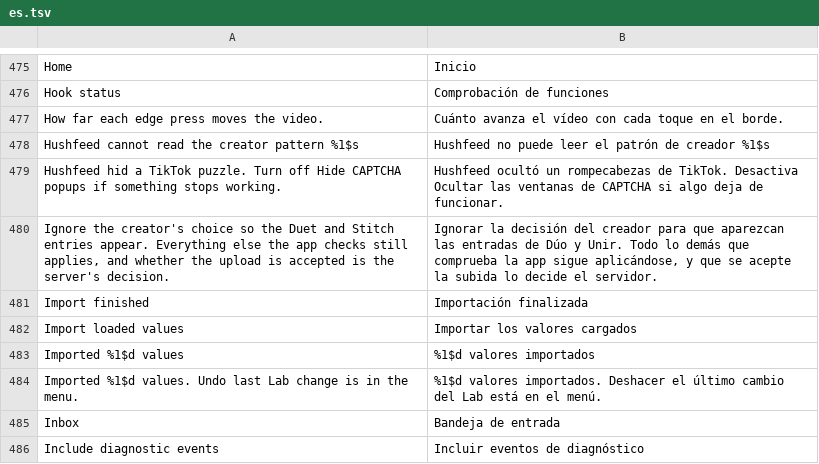
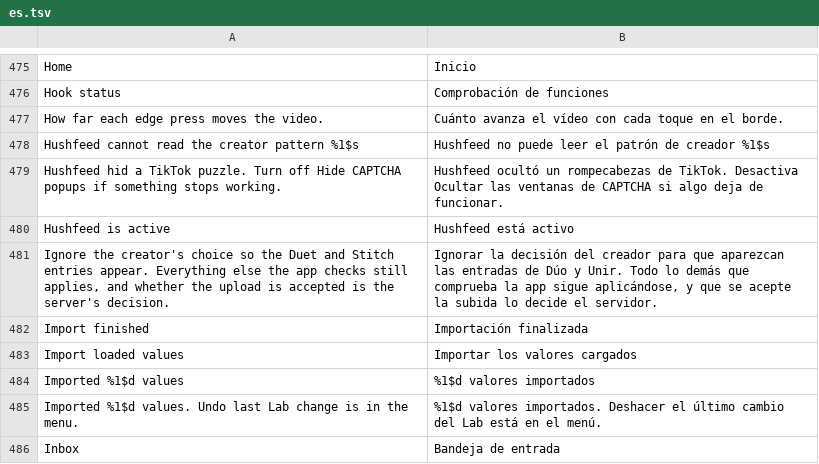
Before and after one commit to Dojz/hushfeed, a TSV file: extensions/tiktok/src/main/l10n/es.tsv, drawn as a sheet; only a part is shown, gaps mark what is left out; the shorter side is filled out with more unchanged rows; the diff names each change by its address in the sheet, - before the commit and + after, or states it on an @@ line.

```diff
--- a/extensions/tiktok/src/main/l10n/es.tsv
+++ b/extensions/tiktok/src/main/l10n/es.tsv
+row 480: Hushfeed is active | Hushfeed está activo
```
Also changed, not shown: extensions/tiktok/src/main/l10n/de.tsv, extensions/tiktok/src/main/l10n/en.csv, 22 other files.
